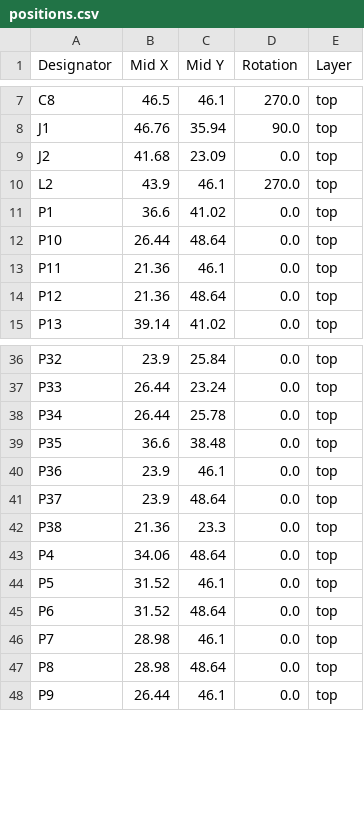
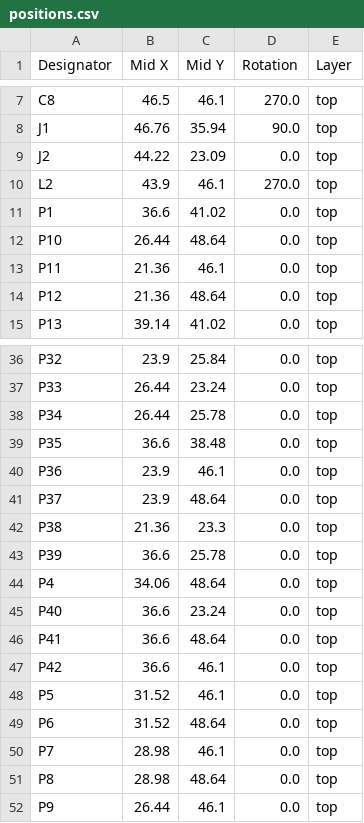
Before and after one commit to revk/ESP32-Generic, a CSV file: PCB/GenericS3/production/positions.csv, drawn as a sheet; only a part is shown, gaps mark what is left out.

```diff
--- a/PCB/GenericS3/production/positions.csv
+++ b/PCB/GenericS3/production/positions.csv
@@ -8,3 +8,3 @@ C8,46.5,46.1,270.0,top
 J1,46.76,35.94,90.0,top
-J2,41.68,23.09,0.0,top
+J2,44.22,23.09,0.0,top
 L2,43.9,46.1,270.0,top
@@ -42,3 +42,7 @@ P37,23.9,48.64,0.0,top
 P38,21.36,23.3,0.0,top
+P39,36.6,25.78,0.0,top
 P4,34.06,48.64,0.0,top
+P40,36.6,23.24,0.0,top
+P41,36.6,48.64,0.0,top
+P42,36.6,46.1,0.0,top
 P5,31.52,46.1,0.0,top
```
Also changed, not shown: PCB/GenericS3/production/designators.csv, 5 other files.
